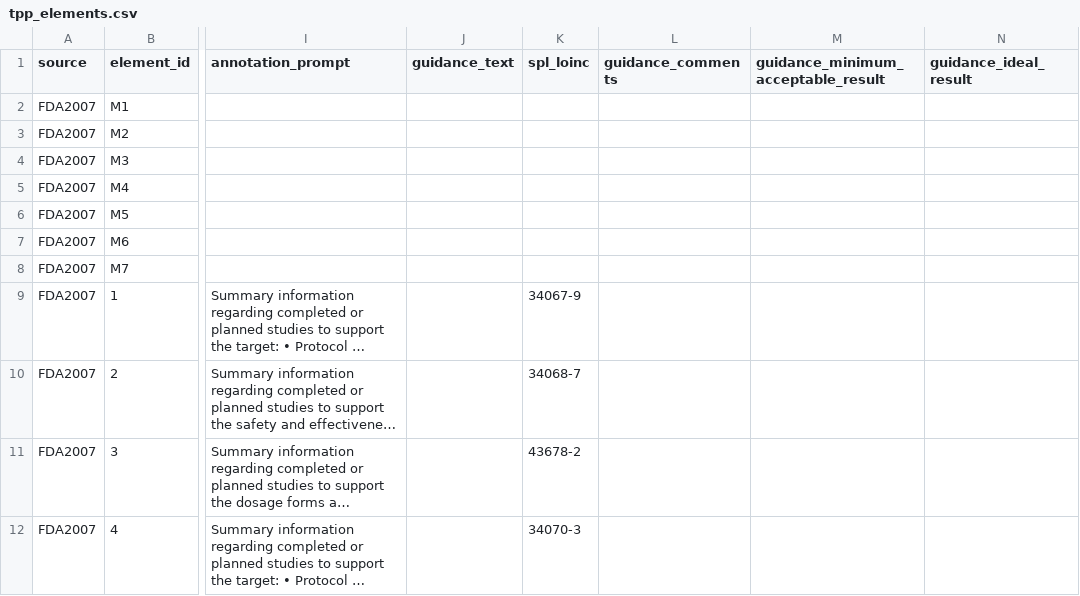
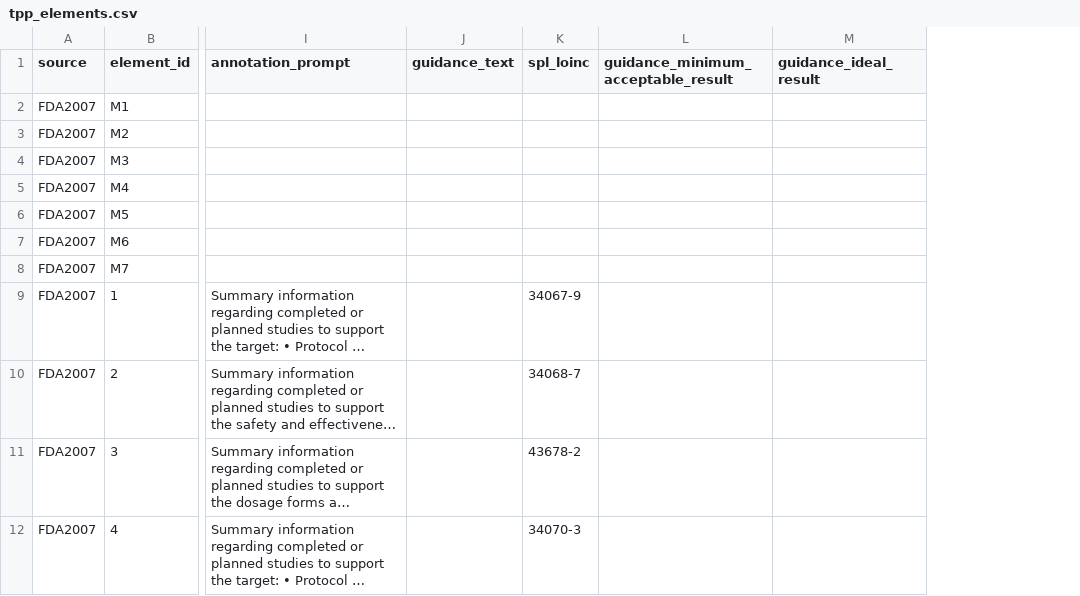
Before and after one commit to kerfors/early-clinical-design-research, a CSV file: tpp-templates/output_tpp/tpp_elements.csv, drawn as a sheet; only a part is shown, gaps mark what is left out; long unchanged cells end in …; the diff names each change by its address in the sheet, - before the commit and + after, or states it on an @@ line.

Commit message:
TPP templates: WOAH Comments text no longer extracted or kept (WOAH terms of use), notebook regenerated; site: TPP templates page (sources and what is shown, column models, shared labels, FDA, WOAH structure only, PaVe-GT, NIH SEED), linked from Templates

```diff
--- a/tpp-templates/output_tpp/tpp_elements.csv
+++ b/tpp-templates/output_tpp/tpp_elements.csv
-column L (guidance_comments), empty
```
Also changed, not shown: 4 other files.
